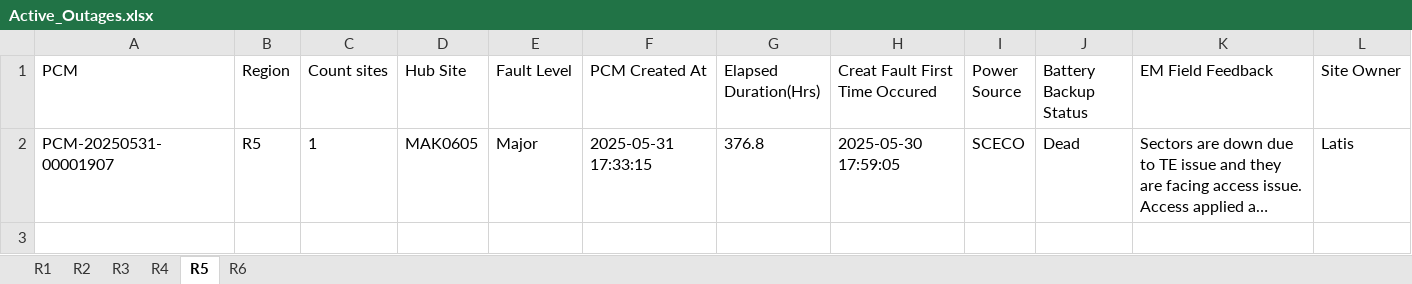
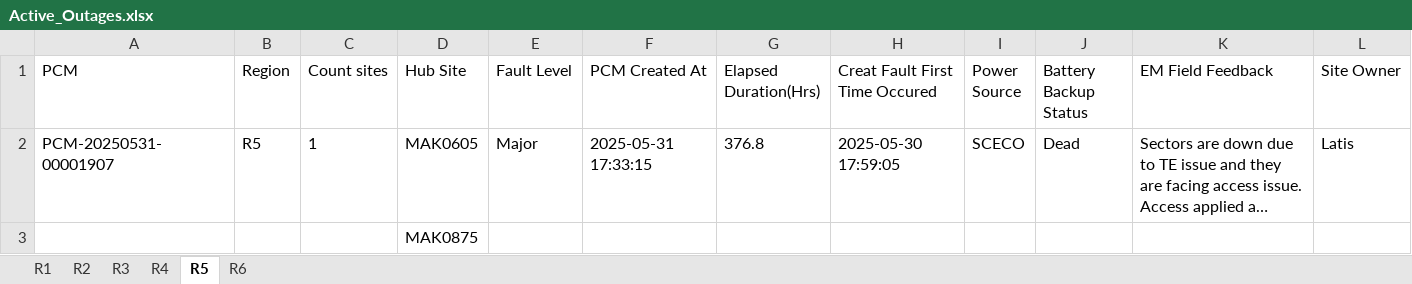
Before and after one commit to tarek-mahran/shabakkat, an Excel workbook: Active_Outages.xlsx, sheet R5, drawn as a sheet; long unchanged cells end in …; values as stored, in another font and other column widths than the file's, no borders; the diff names each change by its address in the sheet, - before the commit and + after, or states it on an @@ line.

Commit message:
Update Active_Outages.xlsx - 6/16/2025, 11:48:37 AM

```diff
--- a/Active_Outages.xlsx (sheet R5)
+++ b/Active_Outages.xlsx (sheet R5)
+row 3:  |  |  | MAK0875
```
